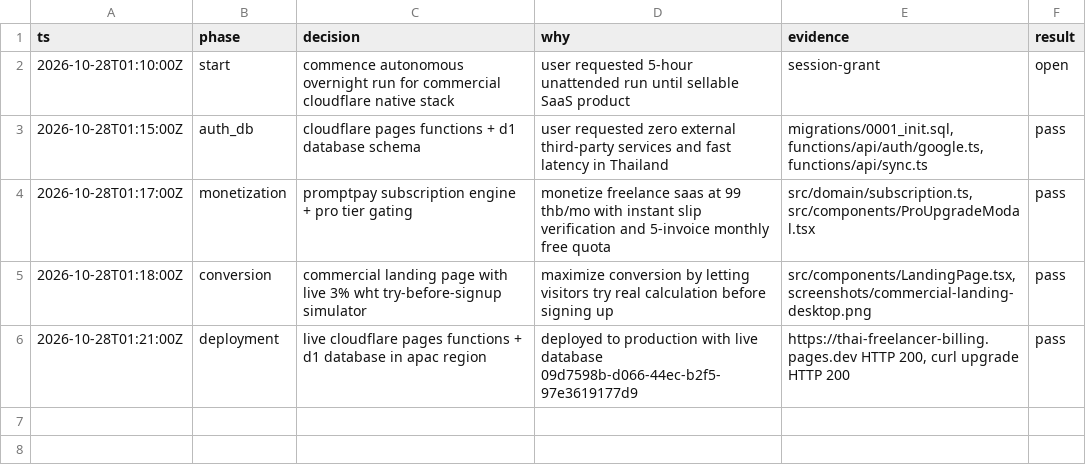
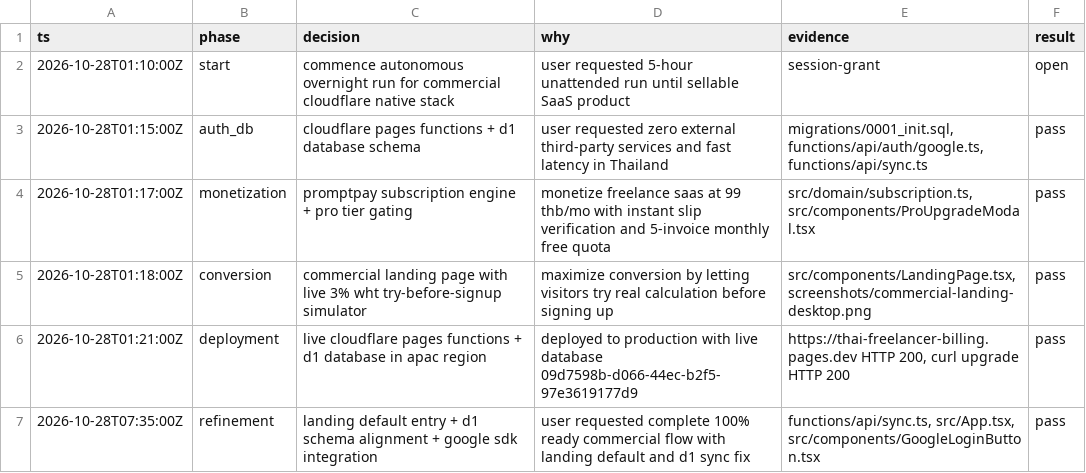
Before and after one commit to VivatVibe/Parity3, a TSV file: decisions.tsv, drawn as a sheet.

Commit message:
feat(commercial): set landing page as default entry, align d1 cloud sync, and hook google identity sdk

```diff
--- a/decisions.tsv
+++ b/decisions.tsv
@@ -6 +6,2 @@ ts	phase	decision	why	evidence	result
 2026-10-28T01:21:00Z	deployment	live cloudflare pages functions + d1 database in apac region	deployed to production with live database 09d7598b-d066-44ec-b2f5-97e3619177d9	https://thai-freelancer-billing.pages.dev HTTP 200, curl upgrade HTTP 200	pass
+2026-10-28T07:35:00Z	refinement	landing default entry + d1 schema alignment + google sdk integration	user requested complete 100% ready commercial flow with landing default and d1 sync fix	functions/api/sync.ts, src/App.tsx, src/components/GoogleLoginButton.tsx	pass
```
Also changed, not shown: 9 other files.
